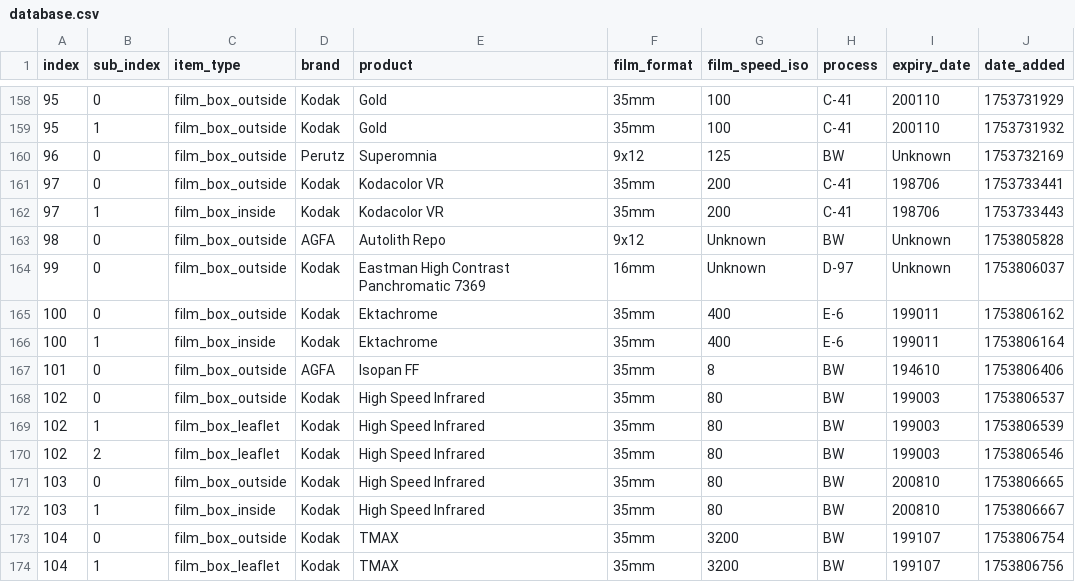
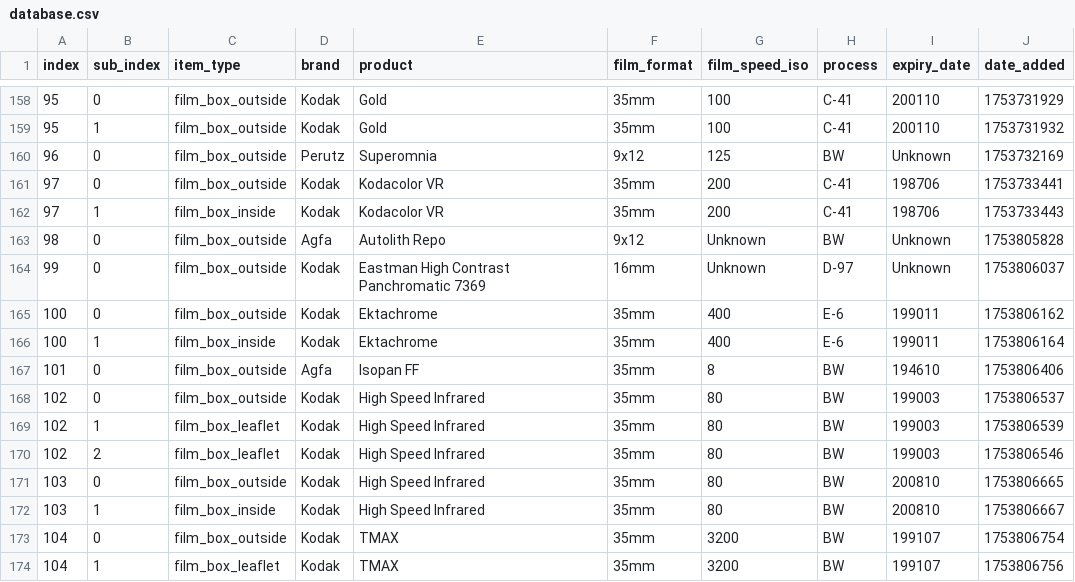
Before and after one commit to dekuNukem/Film-Packaging, a CSV file: film_packaging/database.csv, drawn as a sheet; only a part is shown, gaps mark what is left out; the diff covers the shown part only; the diff names each change by its address in the sheet, - before the commit and + after, or states it on an @@ line.

```diff
--- a/film_packaging/database.csv
+++ b/film_packaging/database.csv
-D163 (brand): AGFA
+D163 (brand): Agfa
-D167 (brand): AGFA
+D167 (brand): Agfa
```
Also changed, not shown: 13 edited cells elsewhere in this file, 5 other files.
